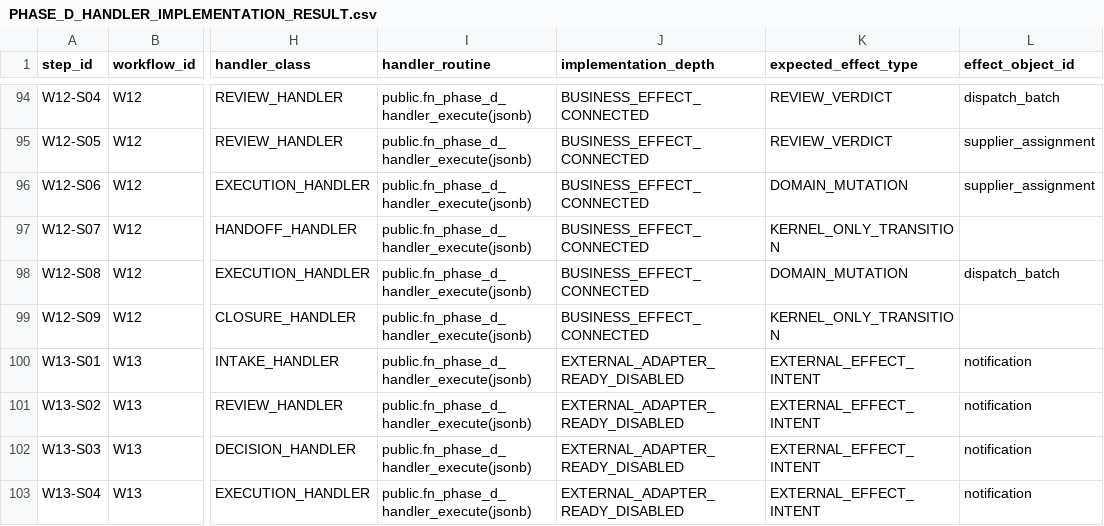
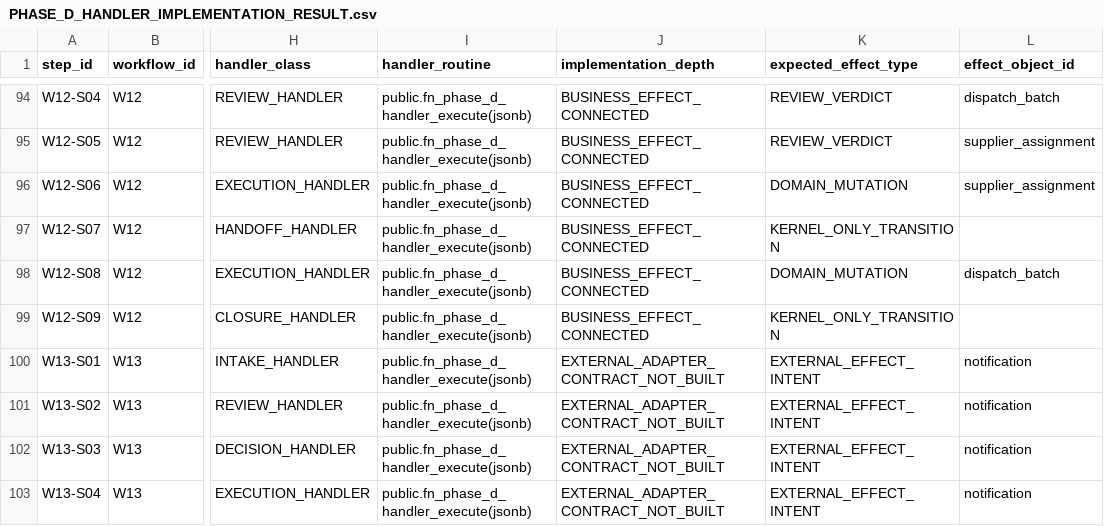
Before and after one commit to ahmadmhdnabilalzain-bot/quotesdone, a CSV file: docs/phase-d/PHASE_D_HANDLER_IMPLEMENTATION_RESULT.csv, drawn as a sheet; only a part is shown, gaps mark what is left out; the diff covers the shown part only; the diff names each change by its address in the sheet, - before the commit and + after, or states it on an @@ line.

```diff
--- a/docs/phase-d/PHASE_D_HANDLER_IMPLEMENTATION_RESULT.csv
+++ b/docs/phase-d/PHASE_D_HANDLER_IMPLEMENTATION_RESULT.csv
-J100:J103 (implementation_depth): EXTERNAL_ADAPTER_READY_DISABLED
+J100:J103 (implementation_depth): EXTERNAL_ADAPTER_CONTRACT_NOT_BUILT
```
Also changed, not shown: 8 edited cells elsewhere in this file, docs/phase-c-final-kernel/CANONICAL_ROUTINE_MANIFEST.csv, 3 other files.
